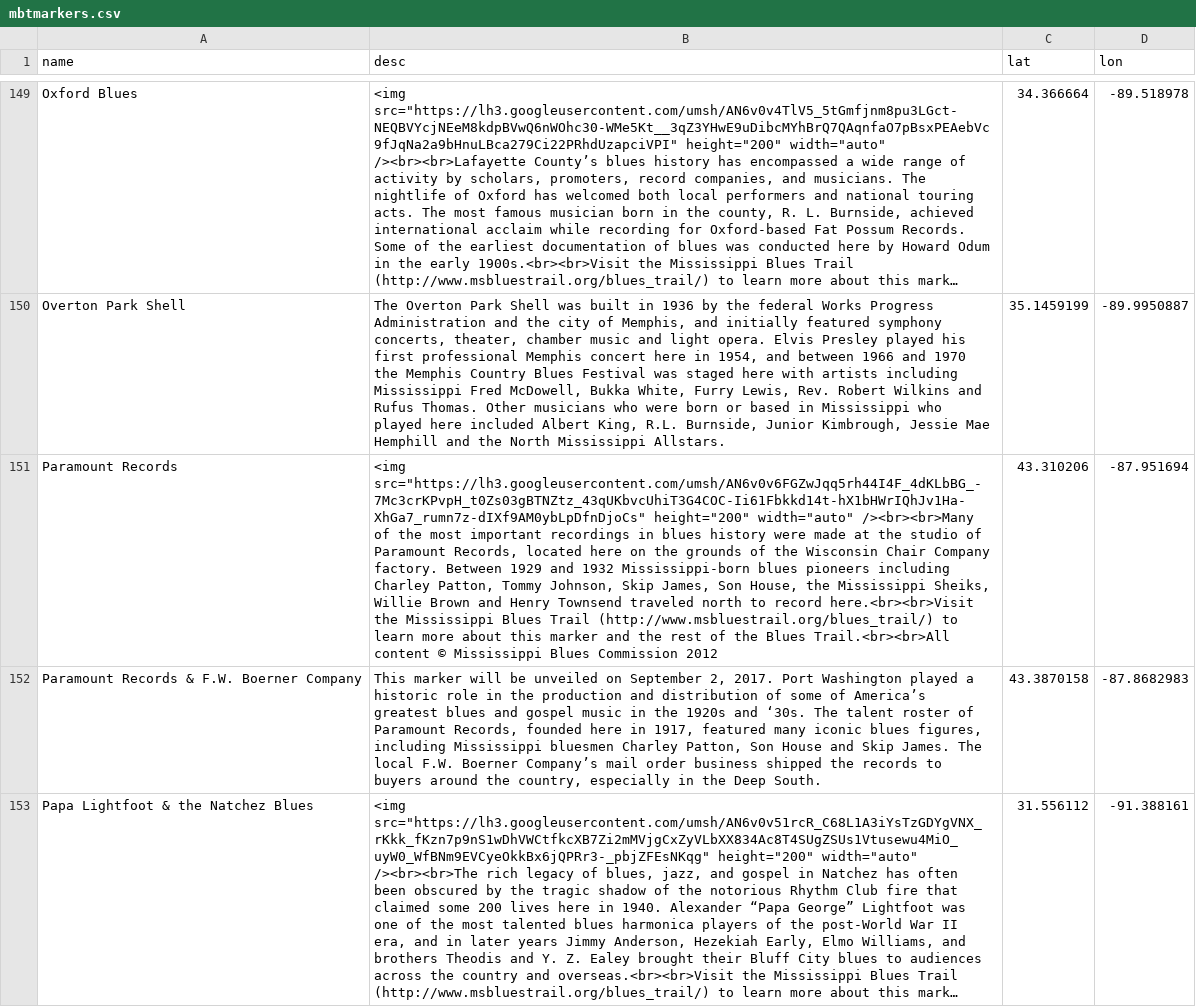
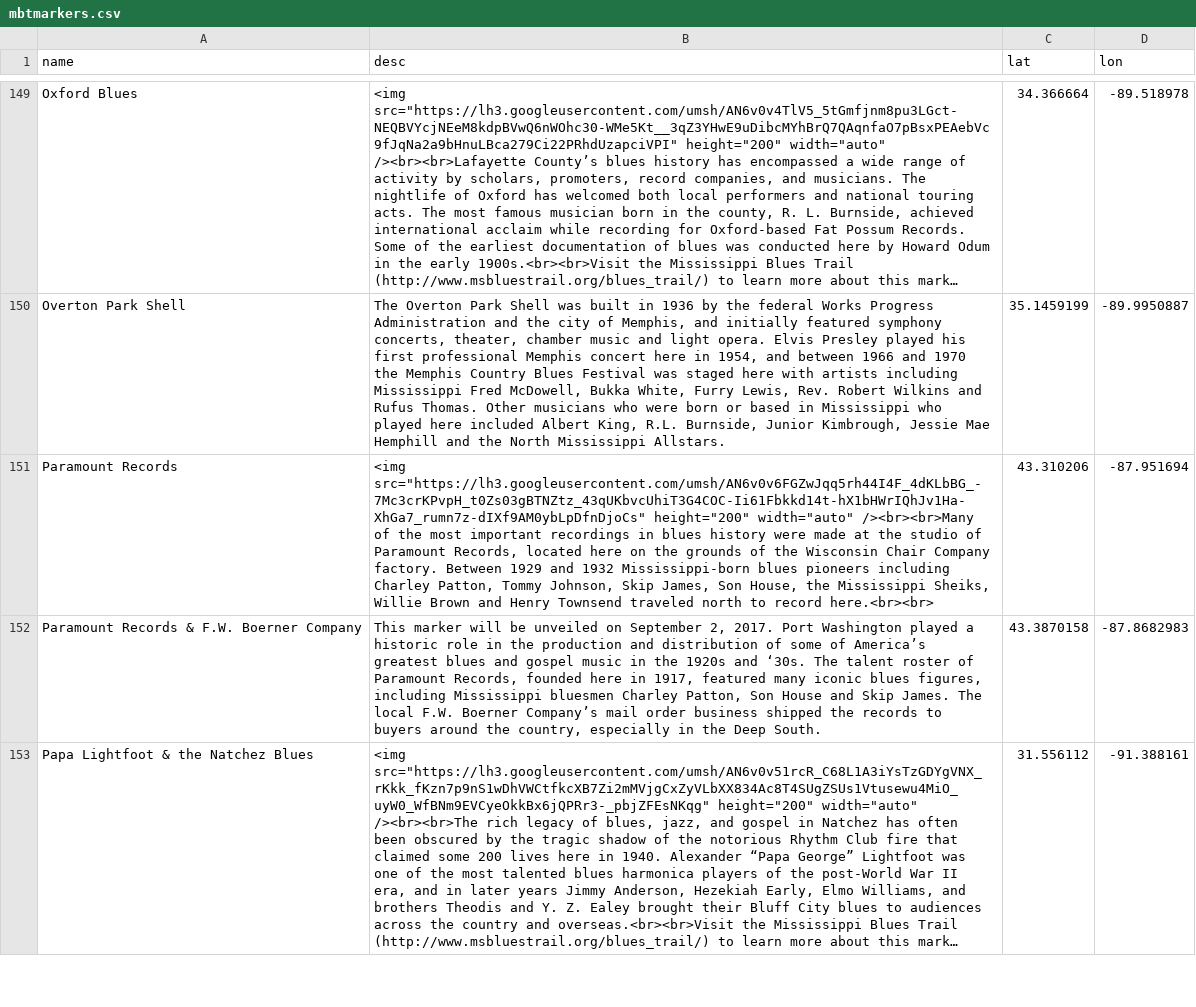
Before and after one commit to JoeyWillman/MississipiBluesTrail, a CSV file: data/mbtmarkers.csv, drawn as a sheet; only a part is shown, gaps mark what is left out; long unchanged cells end in …; the diff names each change by its address in the sheet, - before the commit and + after, or states it on an @@ line.

```diff
--- a/data/mbtmarkers.csv
+++ b/data/mbtmarkers.csv
-B151 (desc): …to record here.<br><br>Visit the Mississippi Blues Trail (http://www.msbluestrail.org/blues_trail/) to learn more about this marker and the rest of the Blues Trail.<br><br>All content © Mississippi Blues Commission 2012
+B151 (desc): …to record here.<br><br>
```
Also changed, not shown: 1 other file.
